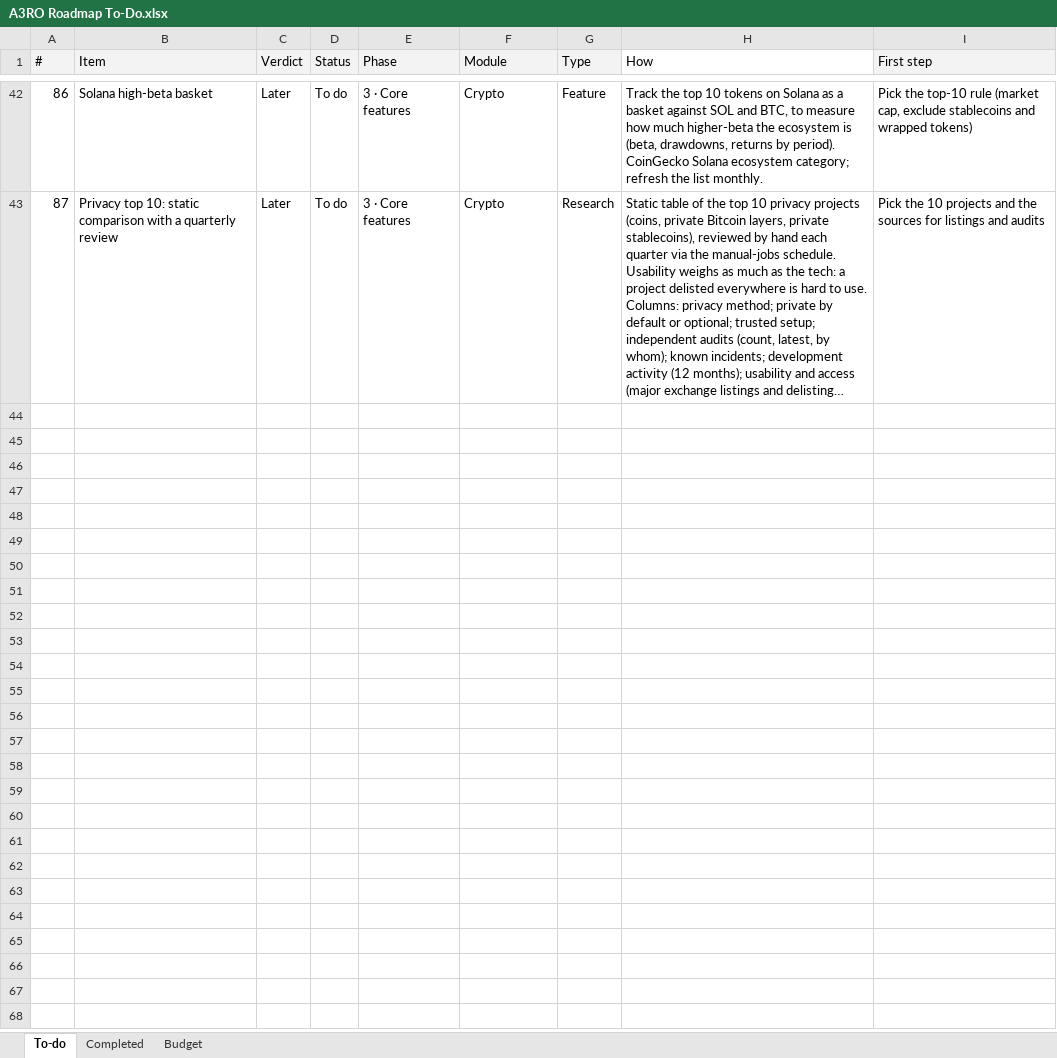
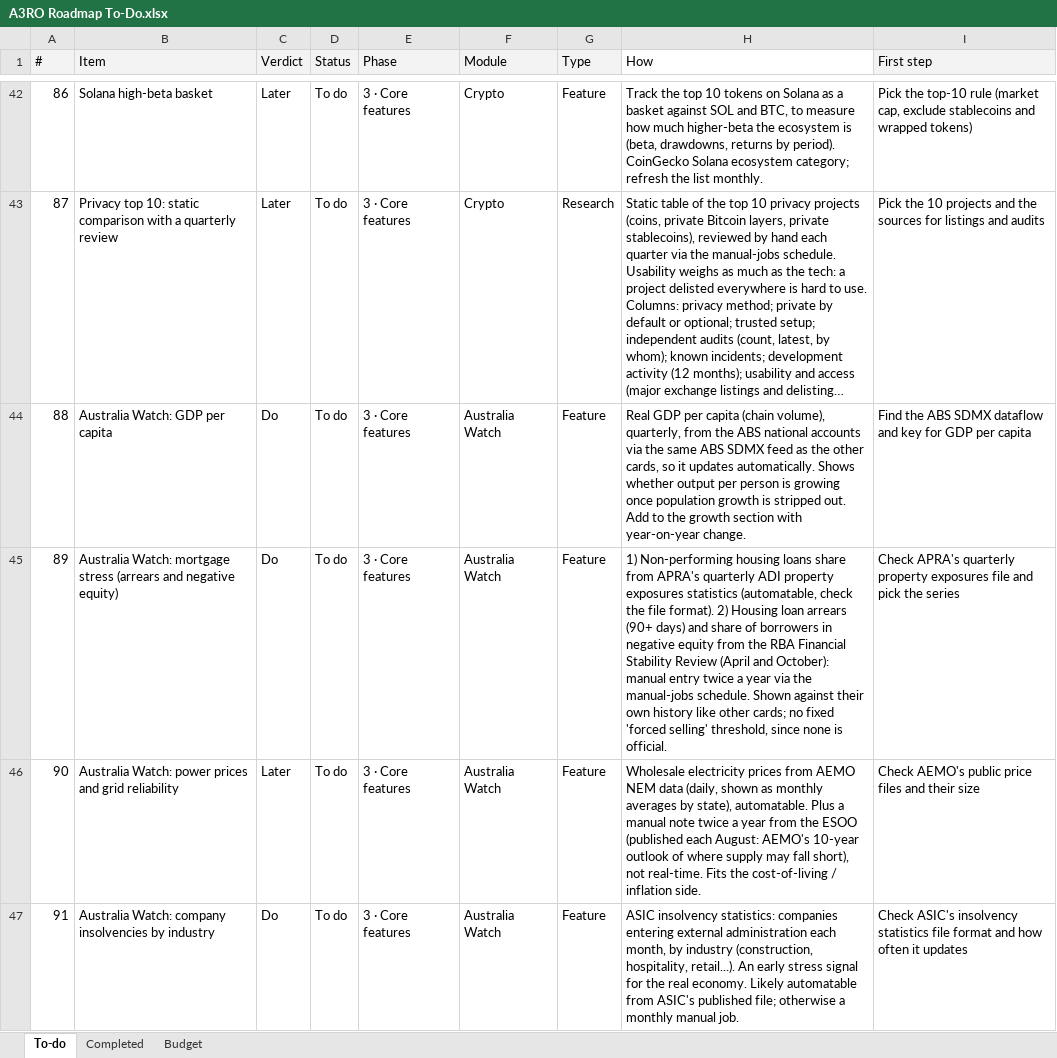
Before and after one commit to denkovd/a3ro, an Excel workbook: docs/A3RO Roadmap To-Do.xlsx, sheet To-do, drawn as a sheet; only a part is shown, gaps mark what is left out; long unchanged cells end in …; values as stored, in another font and other column widths than the file's, no borders; the diff names each change by its address in the sheet, - before the commit and + after, or states it on an @@ line.

```diff
--- a/docs/A3RO Roadmap To-Do.xlsx (sheet To-do)
+++ b/docs/A3RO Roadmap To-Do.xlsx (sheet To-do)
+row 44: 88 | Australia Watch: GDP per capita | Do | To do | 3 · Core features | Australia Watch | Feature | Real GDP per capita (chain volume), quarterly, from the ABS national accounts via the same ABS SDMX feed as the other cards, so it updates automatically. Shows whether output per person is growing once population growth is stripped out. Add to the growth section with year-on-year change. | Find the ABS SDMX dataflow and key for GDP per capita
+row 45: 89 | Australia Watch: mortgage stress (arrears and negative equity) | Do | To do | 3 · Core features | Australia Watch | Feature | 1) Non-performing housing loans share from APRA's quarterly ADI property exposures statistics (automatable, check the file format). 2) Housing loan arrears (90+ days) and share of borrowers in negative equity from the RBA Financial Stability Review (April and October): manual entry twice a year via the manual-jobs schedule. Shown against their own history like other cards; no fixed 'forced selling' threshold, since none is official. | Check APRA's quarterly property exposures file and pick the series
+row 46: 90 | Australia Watch: power prices and grid reliability | Later | To do | 3 · Core features | Australia Watch | Feature | Wholesale electricity prices from AEMO NEM data (daily, shown as monthly averages by state), automatable. Plus a manual note twice a year from the ESOO (published each August: AEMO's 10-year outlook of where supply may fall short), not real-time. Fits the cost-of-living / inflation side. | Check AEMO's public price files and their size
+row 47: 91 | Australia Watch: company insolvencies by industry | Do | To do | 3 · Core features | Australia Watch | Feature | ASIC insolvency statistics: companies entering external administration each month, by industry (construction, hospitality, retail...). An early stress signal for the real economy. Likely automatable from ASIC's published file; otherwise a monthly manual job. | Check ASIC's insolvency statistics file format and how often it updates
```
